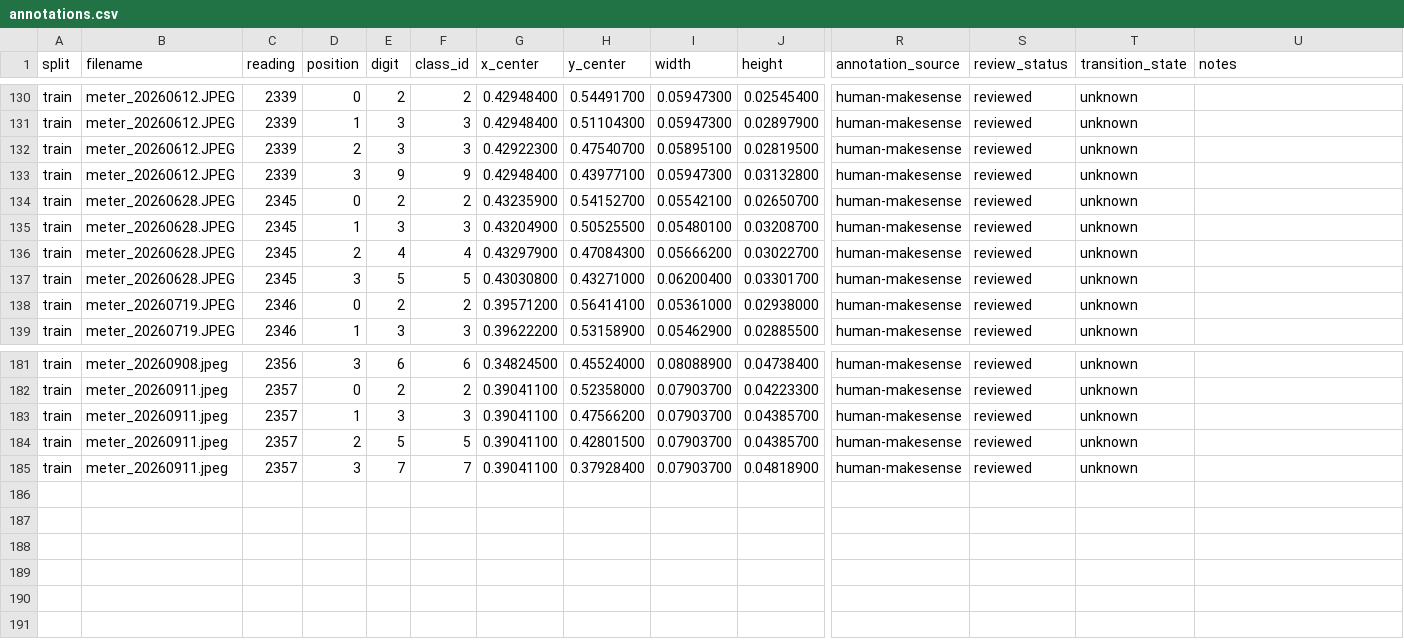
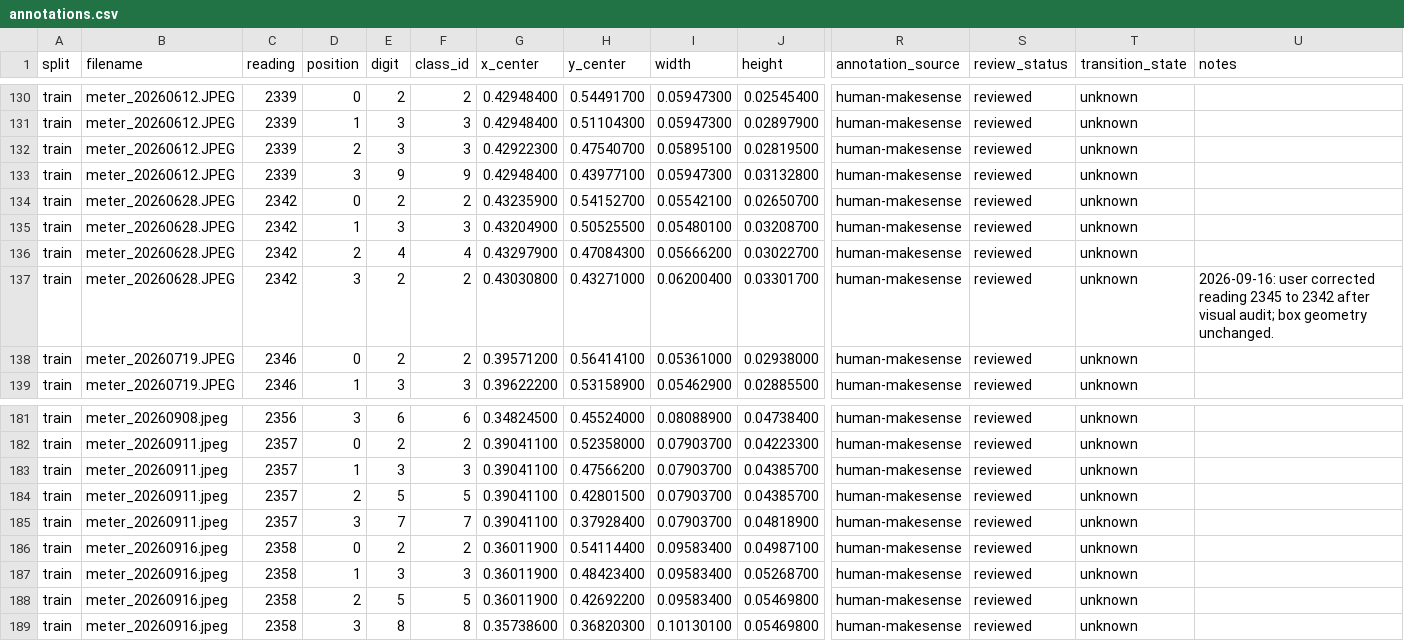
Before and after one commit to AndreaPi/Jarvis, a CSV file: backend/data/full_image_digit_dataset/manifests/annotations.csv, drawn as a sheet; only a part is shown, gaps mark what is left out; rows hold the shown columns only; the diff names each change by its address in the sheet, - before the commit and + after, or states it on an @@ line.

```diff
--- a/backend/data/full_image_digit_dataset/manifests/annotations.csv
+++ b/backend/data/full_image_digit_dataset/manifests/annotations.csv
-C134:C137 (reading): 2345
+C134:C137 (reading): 2342
-E137 (digit): 5
+E137 (digit): 2
-F137 (class_id): 5
+F137 (class_id): 2
-U137 (notes): (empty)
+U137 (notes): 2026-09-16: user corrected reading 2345 to 2342 after visual audit; box geometry unchanged.
+row 186: train | meter_20260916.jpeg | 2358 | 0 | 2 | 2 | 0.36011900 | 0.54114400 | 0.09583400 | 0.04987100 | human-makesense | reviewed | unknown
+row 187: train | meter_20260916.jpeg | 2358 | 1 | 3 | 3 | 0.36011900 | 0.48423400 | 0.09583400 | 0.05268700 | human-makesense | reviewed | unknown
+row 188: train | meter_20260916.jpeg | 2358 | 2 | 5 | 5 | 0.36011900 | 0.42692200 | 0.09583400 | 0.05469800 | human-makesense | reviewed | unknown
+row 189: train | meter_20260916.jpeg | 2358 | 3 | 8 | 8 | 0.35738600 | 0.36820300 | 0.10130100 | 0.05469800 | human-makesense | reviewed | unknown
```
Also changed, not shown: backend/data/digit_dataset/manifests/canonical_windows.csv, backend/data/digit_dataset/manifests/orientation_reviews.csv, 23 other files.
